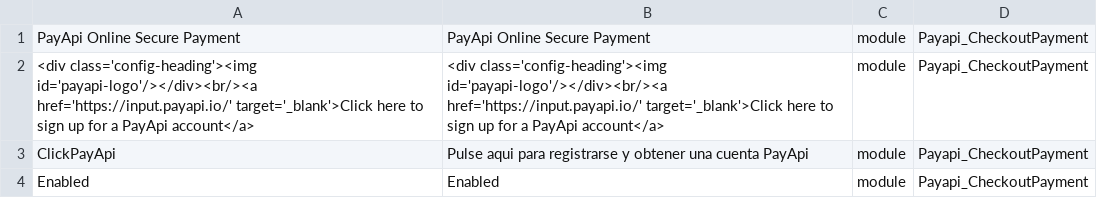
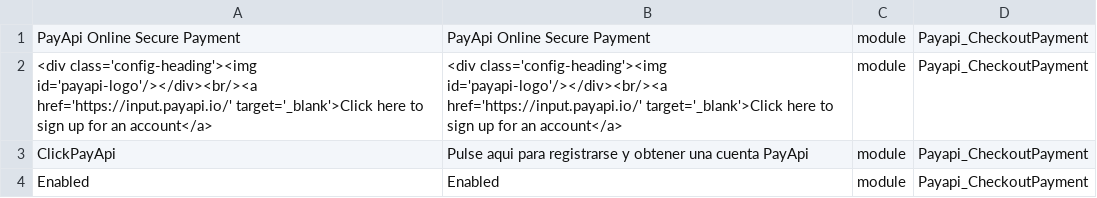
Before and after one commit to payapi/payapi-magento-plugin-gateway, a CSV file: i18n/en_GB.csv, drawn as a sheet; only a part is shown.

```diff
--- a/i18n/en_GB.csv
+++ b/i18n/en_GB.csv
@@ -1,3 +1,3 @@
 "PayApi Online Secure Payment","PayApi Online Secure Payment",module,Payapi_CheckoutPayment
-"<div class='config-heading'><img id='payapi-logo'/></div><br/><a href='https://input.payapi.io/' target='_blank'>Click here to sign up for a PayApi account</a>","<div class='config-heading'><img id='payapi-logo'/></div><br/><a href='https://input.payapi.io/' target='_blank'>Click here to sign up for a PayApi account</a>",module,Payapi_CheckoutPayment
+"<div class='config-heading'><img id='payapi-logo'/></div><br/><a href='https://input.payapi.io/' target='_blank'>Click here to sign up for an account</a>","<div class='config-heading'><img id='payapi-logo'/></div><br/><a href='https://input.payapi.io/' target='_blank'>Click here to sign up for an account</a>",module,Payapi_CheckoutPayment
 "ClickPayApi","Pulse aqui para registrarse y obtener una cuenta PayApi",module,Payapi_CheckoutPayment
```
Also changed, not shown: i18n/es_ES.csv, i18n/fi_FI.csv, 9 other files.
